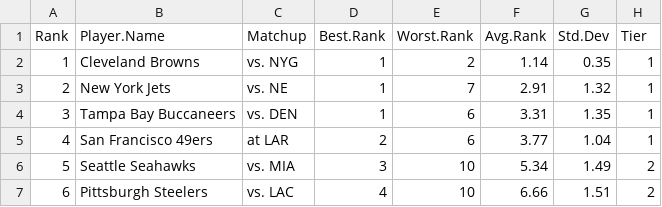
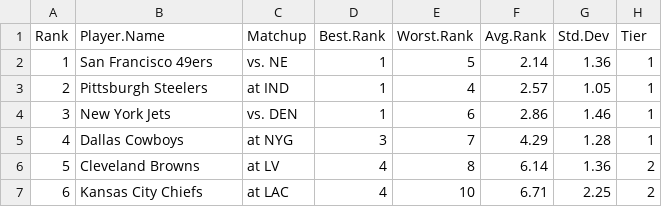
Before and after one commit to makoncline/fantasy-tiers, a CSV file: public/data/rankings/DEF-std-rankings-raw.csv, drawn as a sheet; only a part is shown; the diff covers the shown part only.

```diff
--- a/public/data/rankings/DEF-std-rankings-raw.csv
+++ b/public/data/rankings/DEF-std-rankings-raw.csv
@@ -1,7 +1,7 @@
 "Rank","Player.Name","Matchup","Best.Rank","Worst.Rank","Avg.Rank","Std.Dev","Tier"
-1,"Cleveland Browns","vs. NYG",1,2,1.14,0.35,"1"
-2,"New York Jets","vs. NE",1,7,2.91,1.32,"1"
-3,"Tampa Bay Buccaneers","vs. DEN",1,6,3.31,1.35,"1"
-4,"San Francisco 49ers","at LAR",2,6,3.77,1.04,"1"
-5,"Seattle Seahawks","vs. MIA",3,10,5.34,1.49,"2"
-6,"Pittsburgh Steelers","vs. LAC",4,10,6.66,1.51,"2"
+1,"San Francisco 49ers","vs. NE",1,5,2.14,1.36,"1"
+2,"Pittsburgh Steelers","at IND",1,4,2.57,1.05,"1"
+3,"New York Jets","vs. DEN",1,6,2.86,1.46,"1"
+4,"Dallas Cowboys","at NYG",3,7,4.29,1.28,"1"
+5,"Cleveland Browns","at LV",4,8,6.14,1.36,"2"
+6,"Kansas City Chiefs","at LAC",4,10,6.71,2.25,"2"
```
Also changed, not shown: 83 edited cells elsewhere in this file, public/data/rankings/FLEX-half-rankings-raw.csv, public/data/rankings/FLEX-ppr-rankings-raw.csv, 49 other files.
